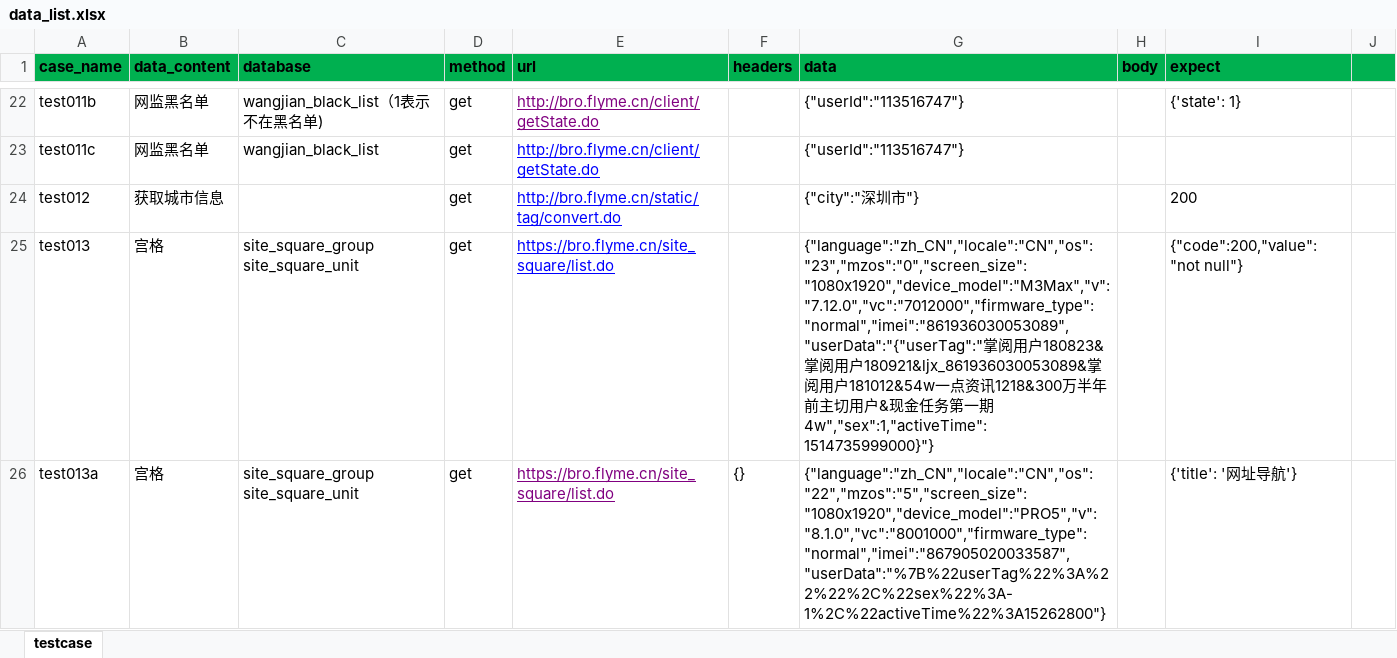
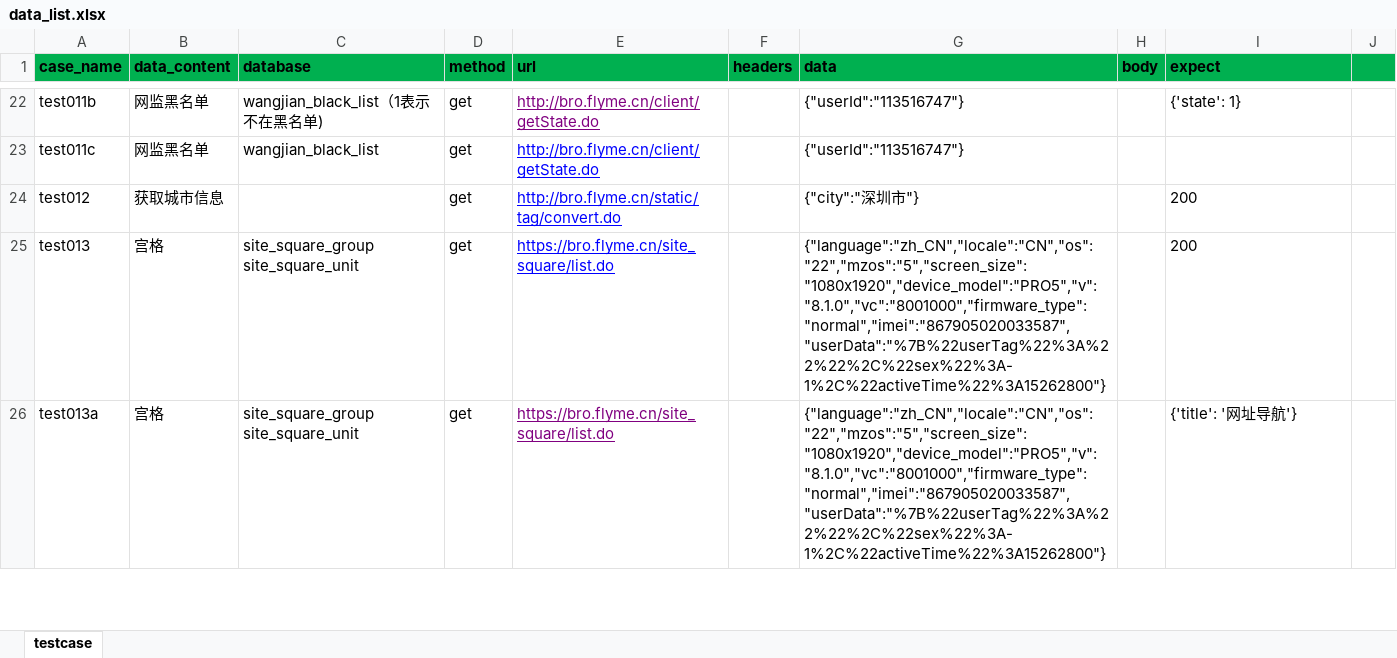
Before and after one commit to browserTest/browser_api_test, an Excel workbook: data/data_list.xlsx, sheet testcase, drawn as a sheet; only a part is shown, gaps mark what is left out; values as stored, in another font and other column widths than the file's, no borders; the diff covers the shown part only; the diff names each change by its address in the sheet, - before the commit and + after, or states it on an @@ line.

```diff
--- a/data/data_list.xlsx (sheet testcase)
+++ b/data/data_list.xlsx (sheet testcase)
-G25 (data): {"language":"zh_CN","locale":"CN","os":"23","mzos":"0","screen_size":"1080x1920","device_model":"M3Max","v":"7.12.0","vc":"7012000","firmware_type":"normal","imei":"861936030053089","userData":"{"userTag":"掌阅用户180823&掌阅用户180921&ljx_861936030053089&掌阅用户181012&54w一点资讯1218&300万半年前主切用户&现金任务第一期4w","sex":1,"activeTime":1514735999000}"}
+G25 (data): {"language":"zh_CN","locale":"CN","os":"22","mzos":"5","screen_size":"1080x1920","device_model":"PRO5","v":"8.1.0","vc":"8001000","firmware_type":"normal","imei":"867905020033587","userData":"%7B%22userTag%22%3A%22%22%2C%22sex%22%3A-1%2C%22activeTime%22%3A15262800"}
-I25 (expect): {"code":200,"value":"not null"}
+I25 (expect): 200
-F26 (headers): {}
+F26 (headers): (empty)
```
Also changed, not shown: 4 edited cells elsewhere in this sheet, 4 other files.
